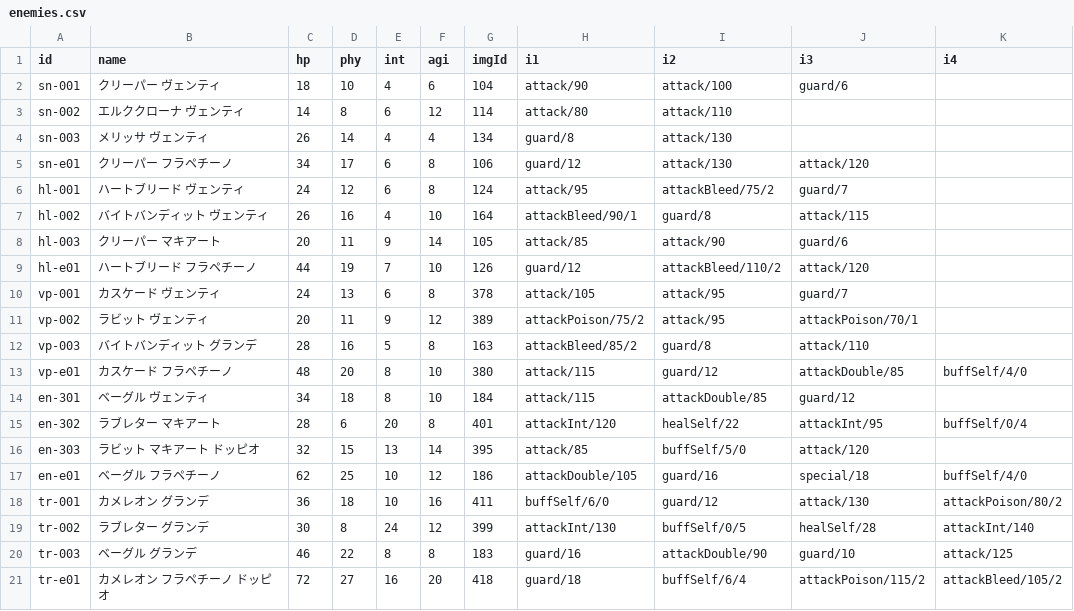
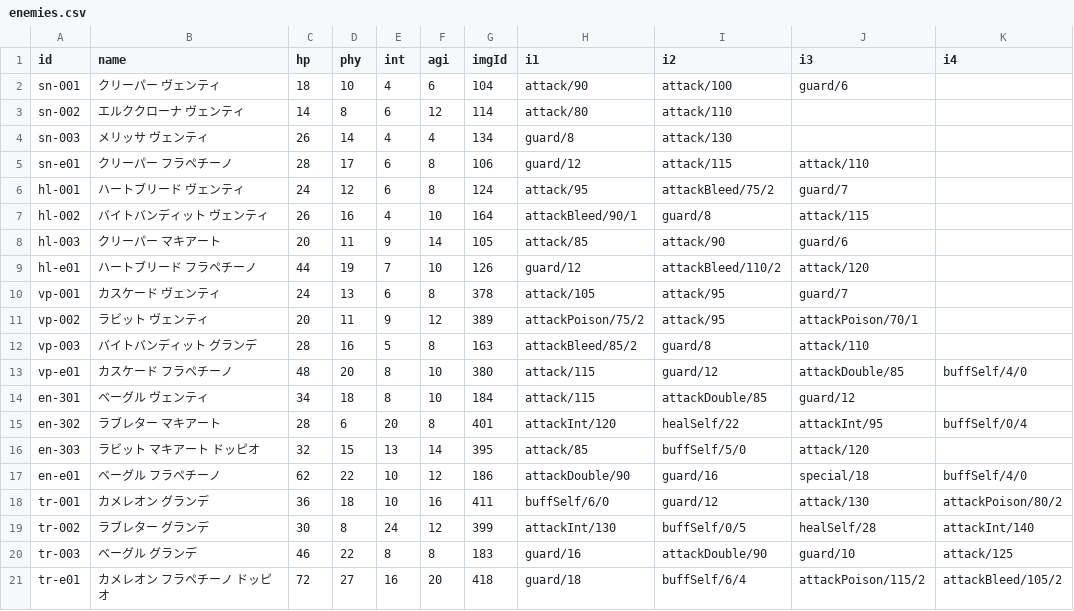
Before and after one commit to bearko/mycryptotactics, a CSV file: prototype/data/enemies.csv, drawn as a sheet; only a part is shown; the diff names each change by its address in the sheet, - before the commit and + after, or states it on an @@ line.

```diff
--- a/prototype/data/enemies.csv
+++ b/prototype/data/enemies.csv
-C5 (hp): 34
+C5 (hp): 28
-I5 (i2): attack/130
+I5 (i2): attack/115
-J5 (i3): attack/120
+J5 (i3): attack/110
-D17 (phy): 25
+D17 (phy): 22
-H17 (i1): attackDouble/105
+H17 (i1): attackDouble/90
```
Also changed, not shown: prototype/data/bosses.csv, 15 other files.
